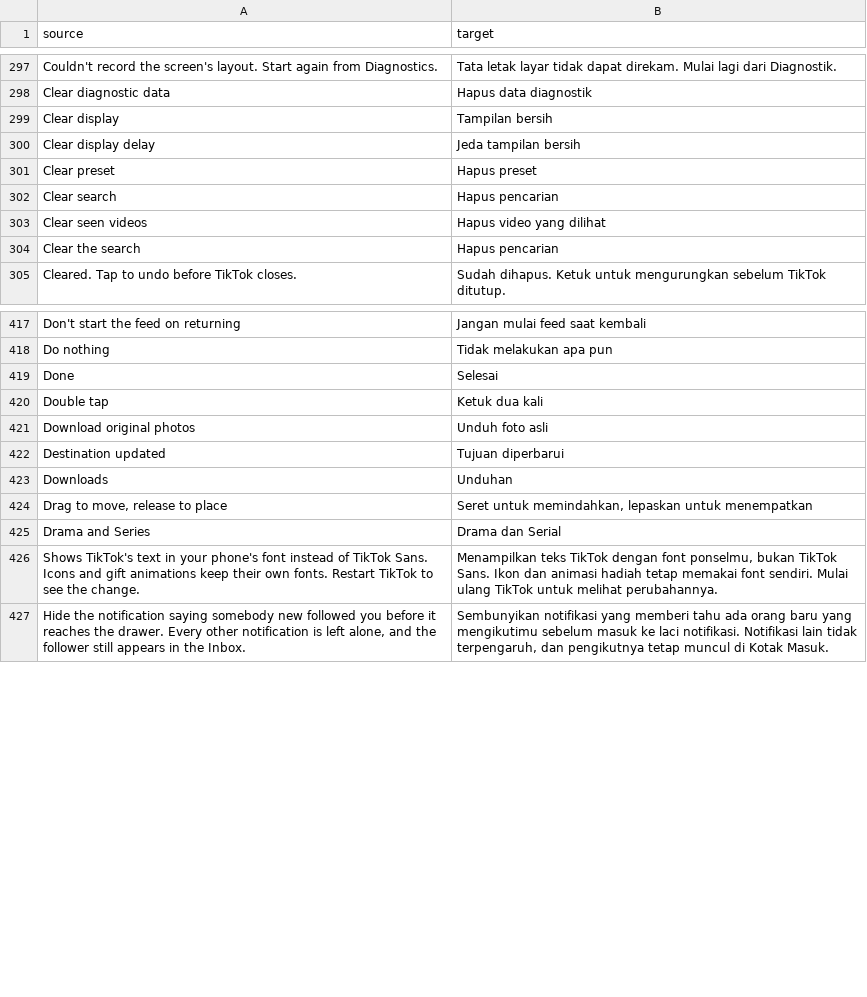
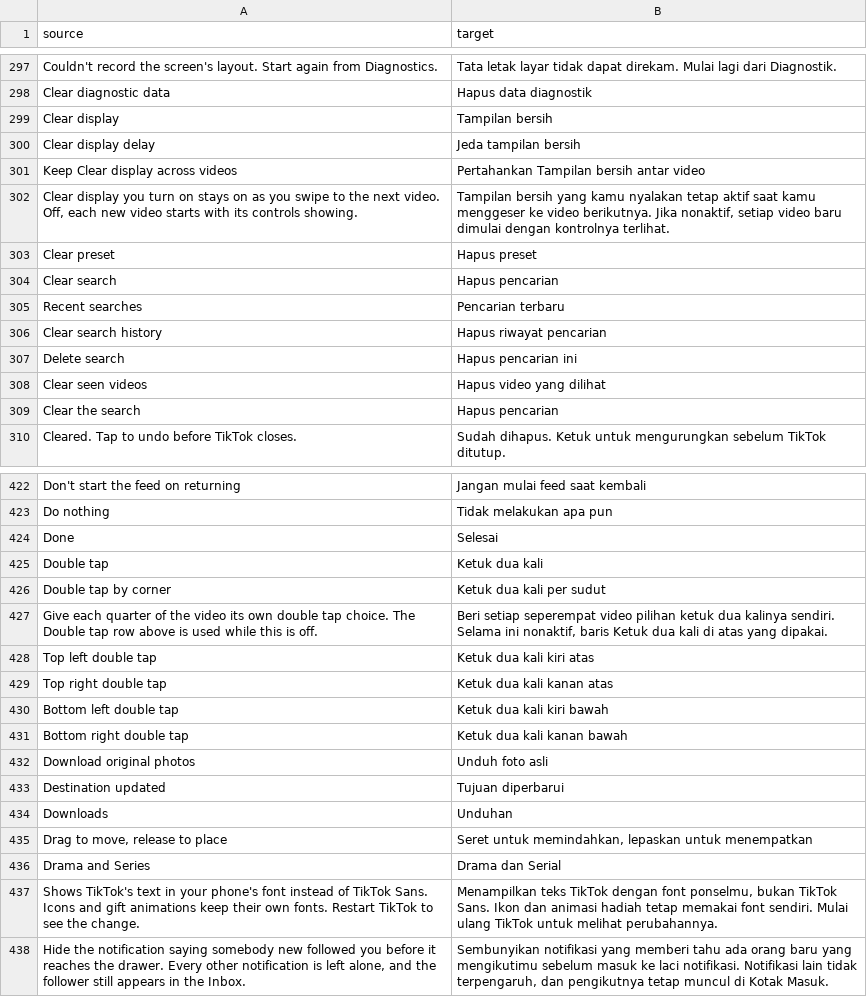
Before and after one commit to Nezumi-2711/HushFeed, a CSV file: extensions/tiktok/src/main/l10n/in.csv, drawn as a sheet; only a part is shown, gaps mark what is left out.

Commit message:
feat(tiktok): corner double taps, settings search history and a keep switch for Clear display
Adapted from OmerKurdi79's fork. Double tap by corner gives each quarter
of the video its own double tap choice. Settings search keeps the last
ten searches under the empty box (kept out of backups). Keep Clear
display across videos, on by default, lets a hand-made clear end with
its video.

Refs #232

```diff
--- a/extensions/tiktok/src/main/l10n/in.csv
+++ b/extensions/tiktok/src/main/l10n/in.csv
@@ -300,4 +300,9 @@ Clear display,Tampilan bersih
 Clear display delay,Jeda tampilan bersih
+Keep Clear display across videos,Pertahankan Tampilan bersih antar video
+"Clear display you turn on stays on as you swipe to the next video. Off, each new video starts with its controls showing.","Tampilan bersih yang kamu nyalakan tetap aktif saat kamu menggeser ke video berikutnya. Jika nonaktif, setiap video baru dimulai dengan kontrolnya terlihat."
 Clear preset,Hapus preset
 Clear search,Hapus pencarian
+Recent searches,Pencarian terbaru
+Clear search history,Hapus riwayat pencarian
+Delete search,Hapus pencarian ini
 Clear seen videos,Hapus video yang dilihat
@@ -420,2 +425,8 @@ Done,Selesai
 Double tap,Ketuk dua kali
+Double tap by corner,Ketuk dua kali per sudut
+Give each quarter of the video its own double tap choice. The Double tap row above is used while this is off.,"Beri setiap seperempat video pilihan ketuk dua kalinya sendiri. Selama ini nonaktif, baris Ketuk dua kali di atas yang dipakai."
+Top left double tap,Ketuk dua kali kiri atas
+Top right double tap,Ketuk dua kali kanan atas
+Bottom left double tap,Ketuk dua kali kiri bawah
+Bottom right double tap,Ketuk dua kali kanan bawah
 Download original photos,Unduh foto asli
```
Also changed, not shown: extensions/tiktok/src/main/l10n/az.tsv, extensions/tiktok/src/main/l10n/es.tsv, 35 other files.
